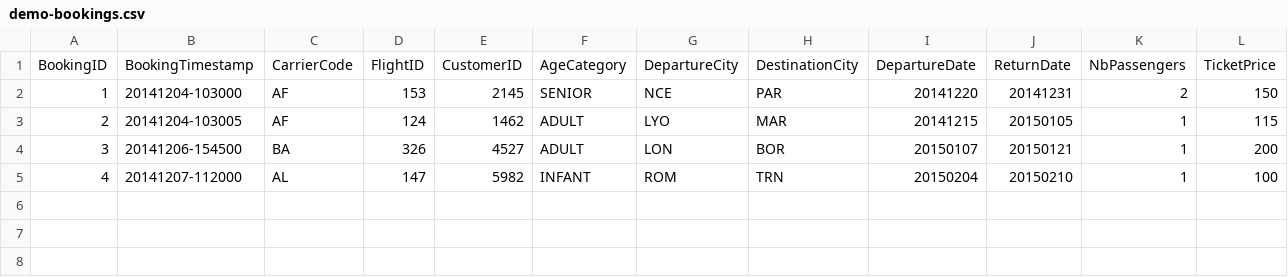
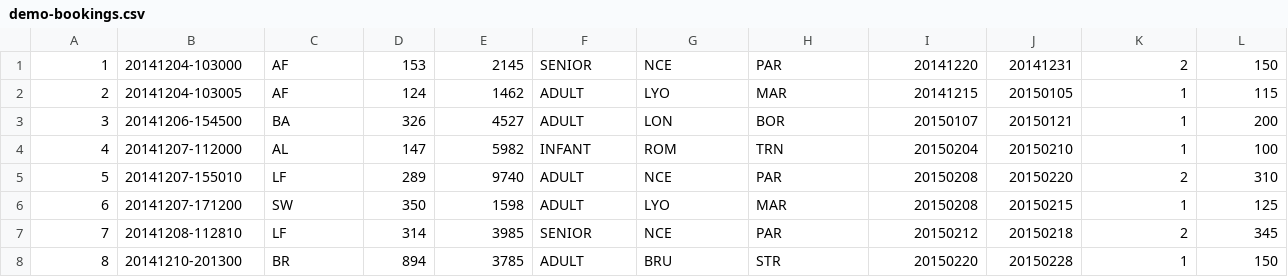
Before and after one commit to ericdjatsa/SparkTesting, a CSV file: spark-use-cases/data/booking-data/demo-bookings.csv, drawn as a sheet.

Commit message:
implemented first use case - city pairs bookings count

```diff
--- a/spark-use-cases/data/booking-data/demo-bookings.csv
+++ b/spark-use-cases/data/booking-data/demo-bookings.csv
@@ -1,2 +1 @@
-BookingID, BookingTimestamp , CarrierCode, FlightID, CustomerID, AgeCategory , DepartureCity, DestinationCity, DepartureDate, ReturnDate, NbPassengers , TicketPrice
 1,20141204-103000,AF,153,2145,SENIOR,NCE,PAR,20141220,20141231,2,150
@@ -5 +4,5 @@ BookingID, BookingTimestamp , CarrierCode, FlightID, CustomerID, AgeCategory , D
 4,20141207-112000,AL,147,5982,INFANT,ROM,TRN,20150204,20150210,1,100
+5,20141207-155010,LF,289,9740,ADULT,NCE,PAR,20150208,20150220,2,310
+6,20141207-171200,SW,350,1598,ADULT,LYO,MAR,20150208,20150215,1,125
+7,20141208-112810,LF,314,3985,SENIOR,NCE,PAR,20150212,20150218,2,345
+8,20141210-201300,BR,894,3785,ADULT,BRU,STR,20150220,20150228,1,150
```
Also changed, not shown: 4 other files.
